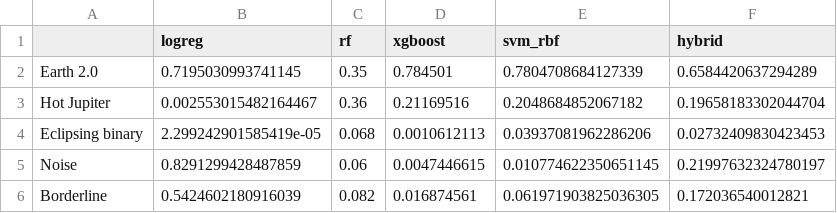
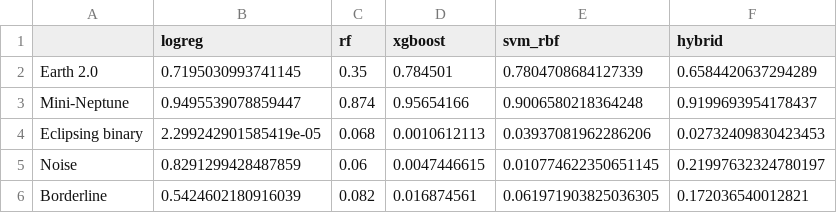
Before and after one commit to K4r0ldz/Data_Analysis_Methods_P2, a CSV file: tables/demo_syntetyki.csv, drawn as a sheet; removed rows and columns are numbered as before the commit, all else as after; the diff names each change by its address in the sheet, - before the commit and + after, or states it on an @@ line.

Commit message:
update demo_syntetyki.csv

```diff
--- a/tables/demo_syntetyki.csv
+++ b/tables/demo_syntetyki.csv
-row 3: Hot Jupiter | 0.002553015482164467 | 0.36 | 0.21169516 | 0.2048684852067182 | 0.19658183302044704
+row 3: Mini-Neptune | 0.9495539078859447 | 0.874 | 0.95654166 | 0.9006580218364248 | 0.9199693954178437
```
Also changed, not shown: 3 other files.
